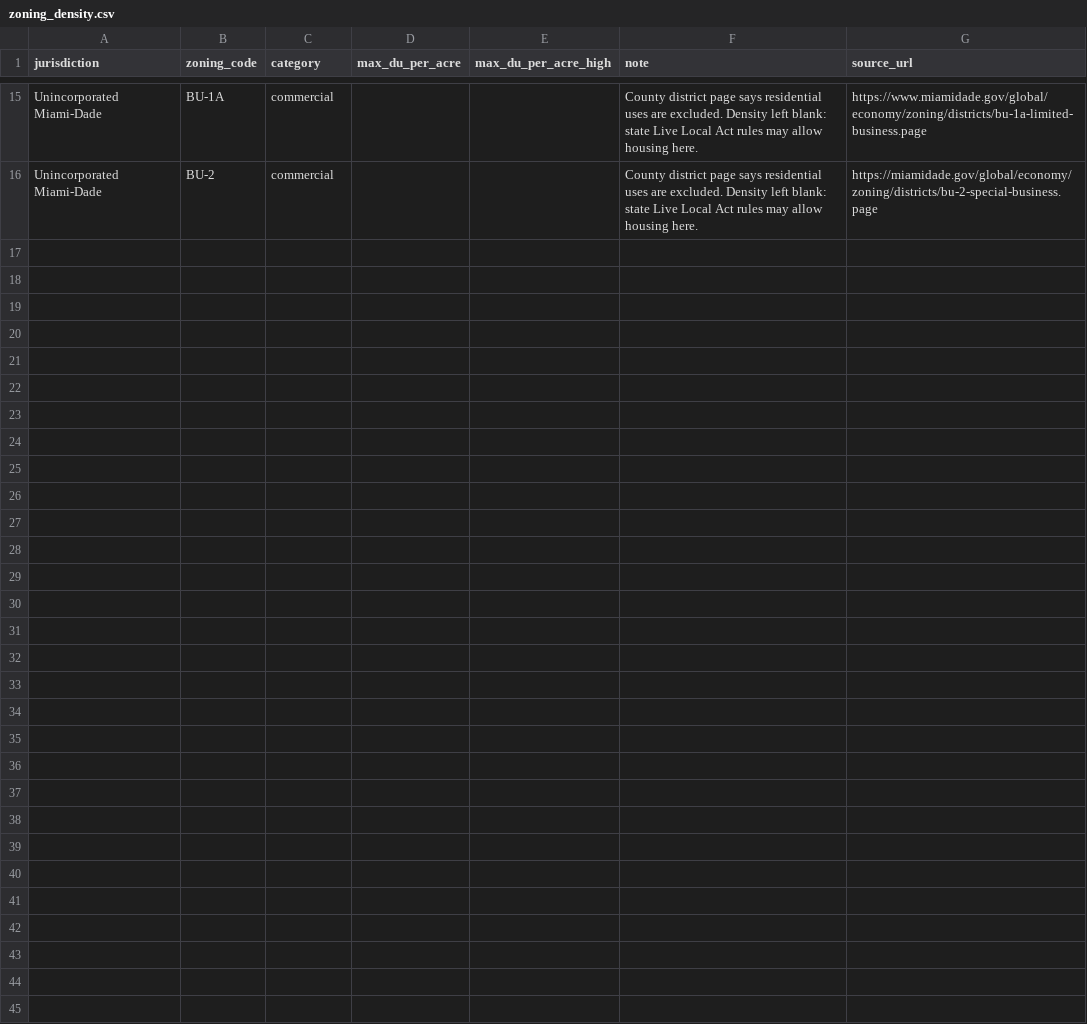
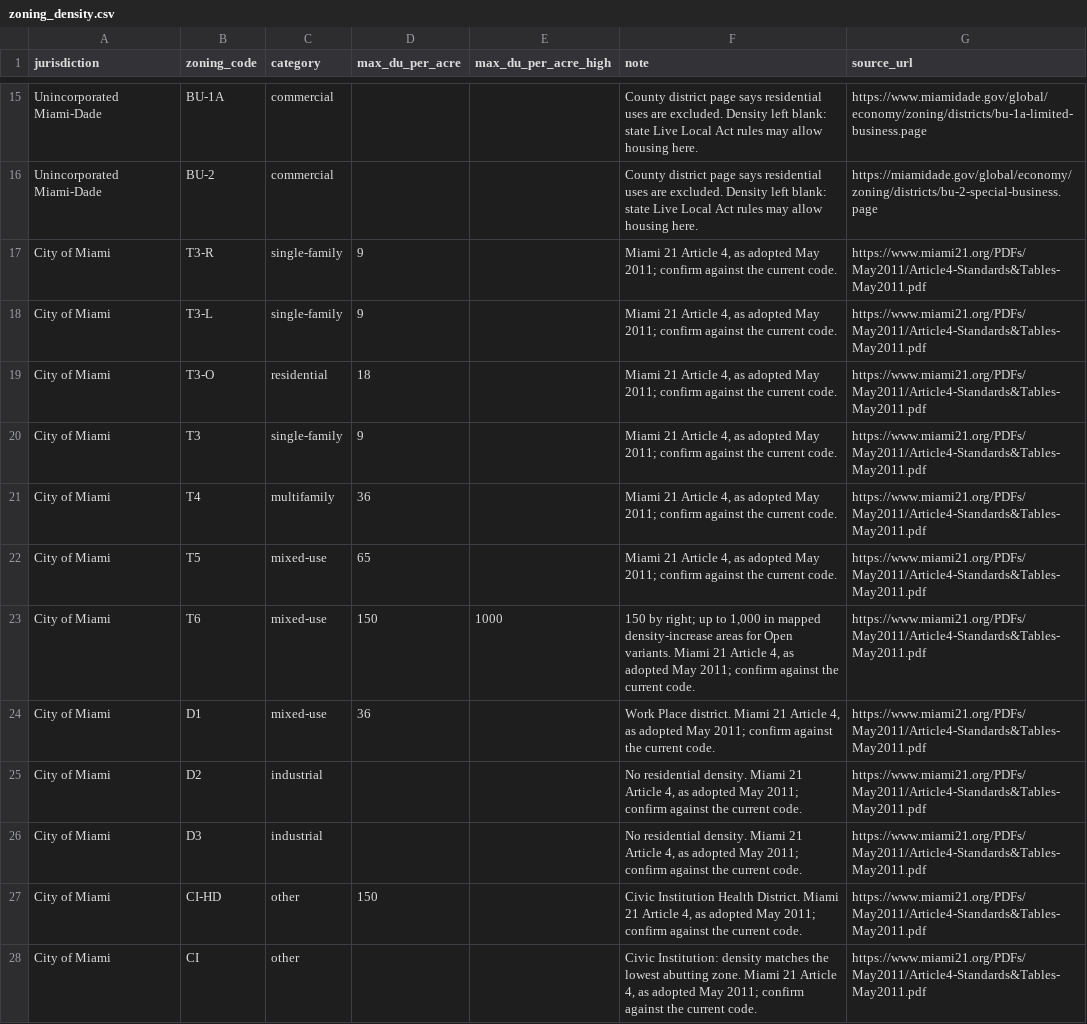
Before and after one commit to adamcs1701-web/public-land-tracker, a CSV file: zoning_density.csv, drawn as a sheet; only a part is shown, gaps mark what is left out; the diff covers the shown part only.

```diff
--- a/zoning_density.csv
+++ b/zoning_density.csv
@@ -16 +16,13 @@ Unincorporated Miami-Dade,BU-1A,commercial,,,County district page says residenti
 Unincorporated Miami-Dade,BU-2,commercial,,,County district page says residential uses are excluded. Density left blank: state Live Local Act rules may allow housing here.,https://miamidade.gov/global/economy/zoning/districts/bu-2-special-business.page
+City of Miami,T3-R,single-family,9,,"Miami 21 Article 4, as adopted May 2011; confirm against the current code.",https://www.miami21.org/PDFs/May2011/Article4-Standards&Tables-May2011.pdf
+City of Miami,T3-L,single-family,9,,"Miami 21 Article 4, as adopted May 2011; confirm against the current code.",https://www.miami21.org/PDFs/May2011/Article4-Standards&Tables-May2011.pdf
+City of Miami,T3-O,residential,18,,"Miami 21 Article 4, as adopted May 2011; confirm against the current code.",https://www.miami21.org/PDFs/May2011/Article4-Standards&Tables-May2011.pdf
+City of Miami,T3,single-family,9,,"Miami 21 Article 4, as adopted May 2011; confirm against the current code.",https://www.miami21.org/PDFs/May2011/Article4-Standards&Tables-May2011.pdf
+City of Miami,T4,multifamily,36,,"Miami 21 Article 4, as adopted May 2011; confirm against the current code.",https://www.miami21.org/PDFs/May2011/Article4-Standards&Tables-May2011.pdf
+City of Miami,T5,mixed-use,65,,"Miami 21 Article 4, as adopted May 2011; confirm against the current code.",https://www.miami21.org/PDFs/May2011/Article4-Standards&Tables-May2011.pdf
+City of Miami,T6,mixed-use,150,1000,"150 by right; up to 1,000 in mapped density-increase areas for Open variants. Miami 21 Article 4, as adopted May 2011; confirm against the current code.",https://www.miami21.org/PDFs/May2011/Article4-Standards&Tables-May2011.pdf
+City of Miami,D1,mixed-use,36,,"Work Place district. Miami 21 Article 4, as adopted May 2011; confirm against the current code.",https://www.miami21.org/PDFs/May2011/Article4-Standards&Tables-May2011.pdf
+City of Miami,D2,industrial,,,"No residential density. Miami 21 Article 4, as adopted May 2011; confirm against the current code.",https://www.miami21.org/PDFs/May2011/Article4-Standards&Tables-May2011.pdf
+City of Miami,D3,industrial,,,"No residential density. Miami 21 Article 4, as adopted May 2011; confirm against the current code.",https://www.miami21.org/PDFs/May2011/Article4-Standards&Tables-May2011.pdf
+City of Miami,CI-HD,other,150,,"Civic Institution Health District. Miami 21 Article 4, as adopted May 2011; confirm against the current code.",https://www.miami21.org/PDFs/May2011/Article4-Standards&Tables-May2011.pdf
+City of Miami,CI,other,,,"Civic Institution: density matches the lowest abutting zone. Miami 21 Article 4, as adopted May 2011; confirm against the current code.",https://www.miami21.org/PDFs/May2011/Article4-Standards&Tables-May2011.pdf
```
Also changed, not shown: 12 added rows elsewhere in this file, 5 other files.
